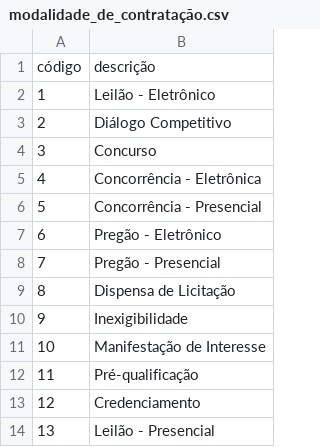
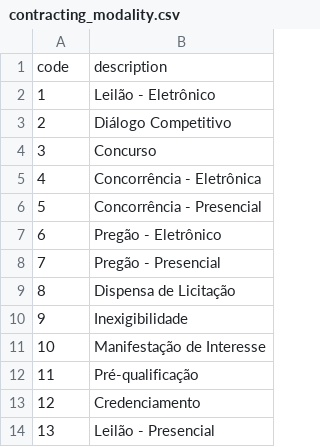
Before and after one commit to franklinbaldo/baliza, a CSV file: dbt_baliza/seeds/domain_tables/contracting_modality.csv (was dbt_baliza/seeds/domain_tables/modalidade_de_contratação.csv), drawn as a sheet; removed rows and columns are numbered as before the commit, all else as after; the diff names each change by its address in the sheet, - before the commit and + after, or states it on an @@ line.

```diff
--- a/dbt_baliza/seeds/domain_tables/modalidade_de_contratação.csv
+++ b/dbt_baliza/seeds/domain_tables/contracting_modality.csv
-row 1: código | descrição
+row 1: code | description
```
Also changed, not shown: dbt_baliza/seeds/domain_tables/judgment_criteria.csv, 5 other files.
